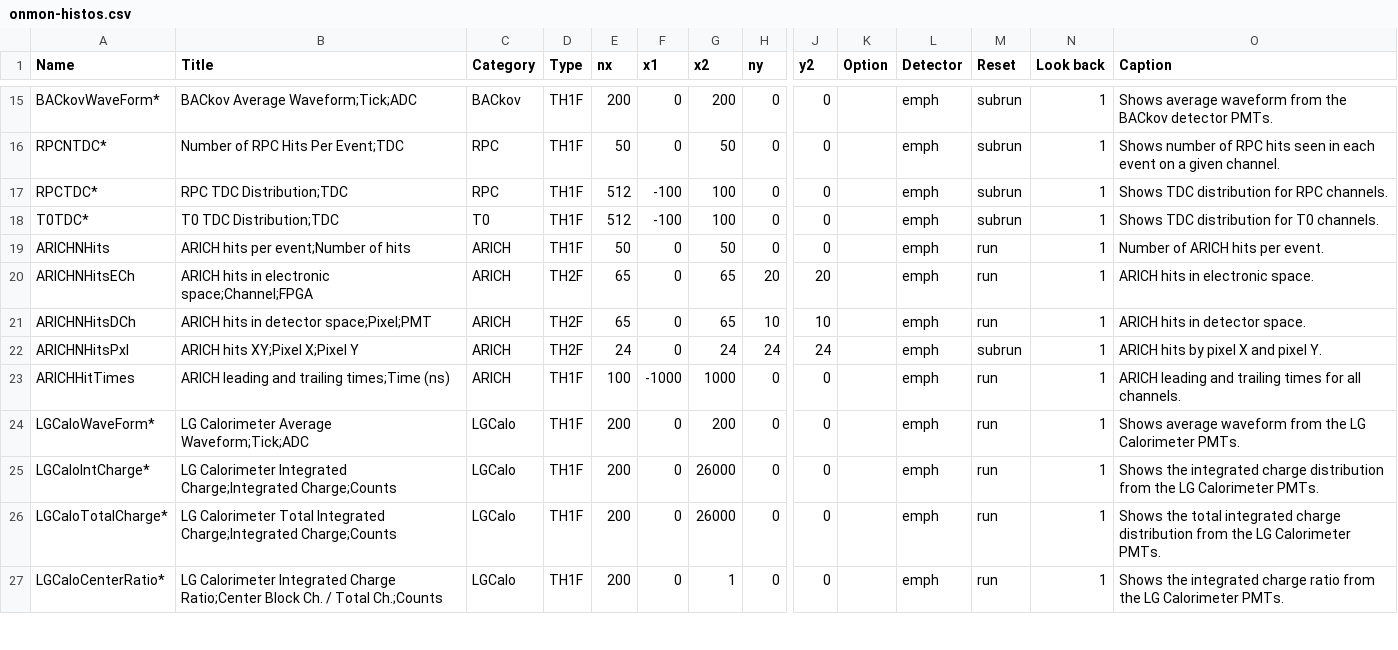
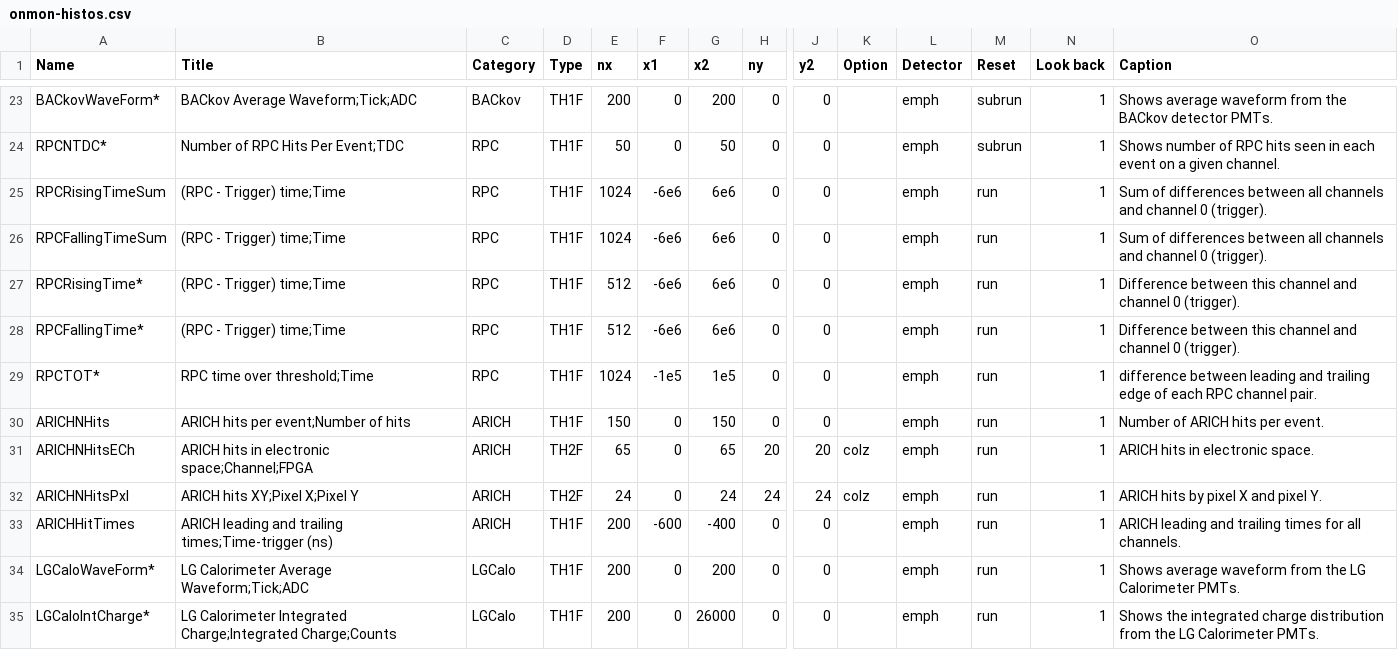
Before and after one commit to EMPHATICSoft/emphaticsoft, a CSV file: OnlineMonitoring/util/onmon-histos.csv, drawn as a sheet; only a part is shown, gaps mark what is left out; the shorter side is filled out with more unchanged rows; removed rows and columns are numbered as before the commit, all else as after; rows hold the shown columns only; the diff covers the shown part only; the diff names each change by its address in the sheet, - before the commit and + after, or states it on an @@ line.

```diff
--- a/OnlineMonitoring/util/onmon-histos.csv
+++ b/OnlineMonitoring/util/onmon-histos.csv
+row 25: RPCRisingTimeSum | (RPC - Trigger) time;Time | RPC | TH1F | 1024 | -6e6 | 6e6 | 0 | 0 |  | emph | run | 1 | Sum of differences between all channels and channel 0 (trigger).
+row 26: RPCFallingTimeSum | (RPC - Trigger) time;Time | RPC | TH1F | 1024 | -6e6 | 6e6 | 0 | 0 |  | emph | run | 1 | Sum of differences between all channels and channel 0 (trigger).
-A27 (Name): RPCTDC*
+A27 (Name): RPCRisingTime*
-B27 (Title): RPC TDC Distribution;TDC
+B27 (Title): (RPC - Trigger) time;Time
-F27:F28 (x1): -100
+F27:F28 (x1): -6e6
-G27:G28 (x2): 100
+G27:G28 (x2): 6e6
-M27:M28 (Reset): subrun
+M27:M28 (Reset): run
-O27 (Caption): Shows TDC distribution for RPC channels.
+O27 (Caption): Difference between this channel and channel 0 (trigger).
-A28 (Name): T0TDC*
+A28 (Name): RPCFallingTime*
-B28 (Title): T0 TDC Distribution;TDC
+B28 (Title): (RPC - Trigger) time;Time
-C28 (Category): T0
+C28 (Category): RPC
-O28 (Caption): Shows TDC distribution for T0 channels.
+O28 (Caption): Difference between this channel and channel 0 (trigger).
+row 29: RPCTOT* | RPC time over threshold;Time | RPC | TH1F | 1024 | -1e5 | 1e5 | 0 | 0 |  | emph | run | 1 | difference between leading and trailing edge of each RPC channel pair.
-E30 (nx): 50
+E30 (nx): 150
-G30 (x2): 50
+G30 (x2): 150
-K31 (Option): (empty)
+K31 (Option): colz
-row 21: ARICHNHitsDCh | ARICH hits in detector space;Pixel;PMT | ARICH | TH2F | 65 | 0 | 65 | 10 | 10 |  | emph | run | 1 | ARICH hits in detector space.
-K32 (Option): (empty)
+K32 (Option): colz
-M32 (Reset): subrun
+M32 (Reset): run
-B33 (Title): …and trailing times;Time (ns)
+B33 (Title): …and trailing times;Time-trigger (ns)
-E33 (nx): 100
+E33 (nx): 200
-F33 (x1): -1000
+F33 (x1): -600
-G33 (x2): 1000
+G33 (x2): -400
```
Also changed, not shown: 8 added rows and 4 edited cells elsewhere in this file, 8 other files.
